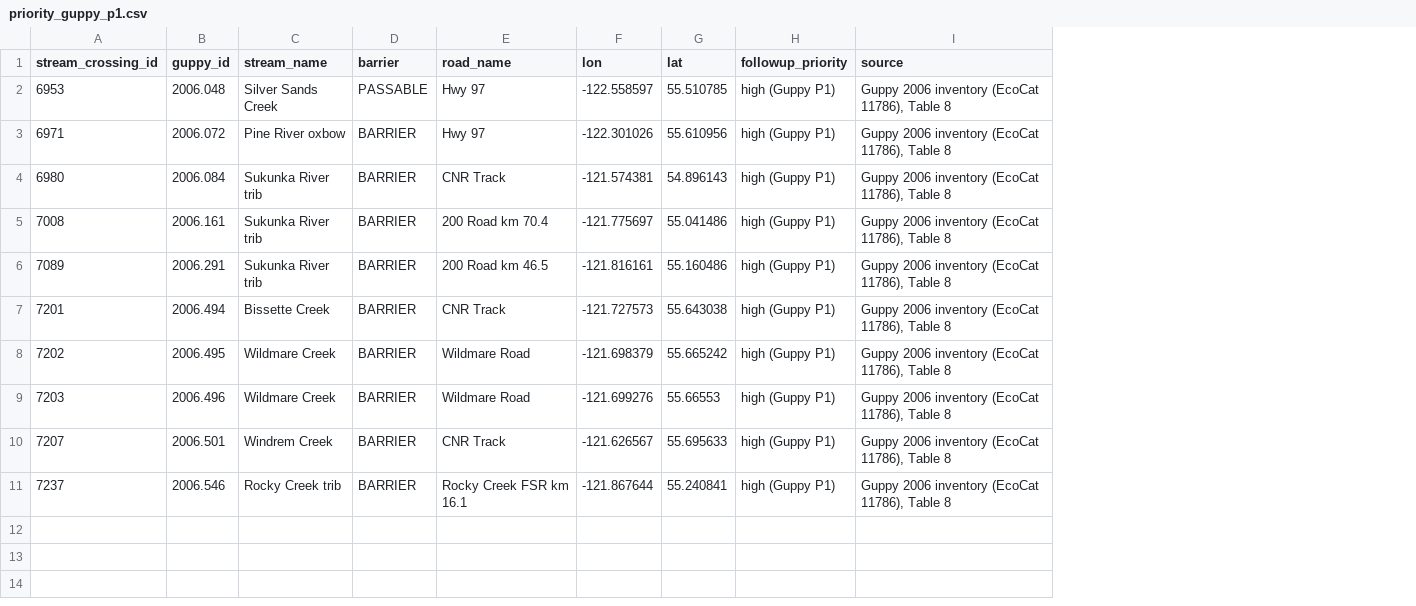
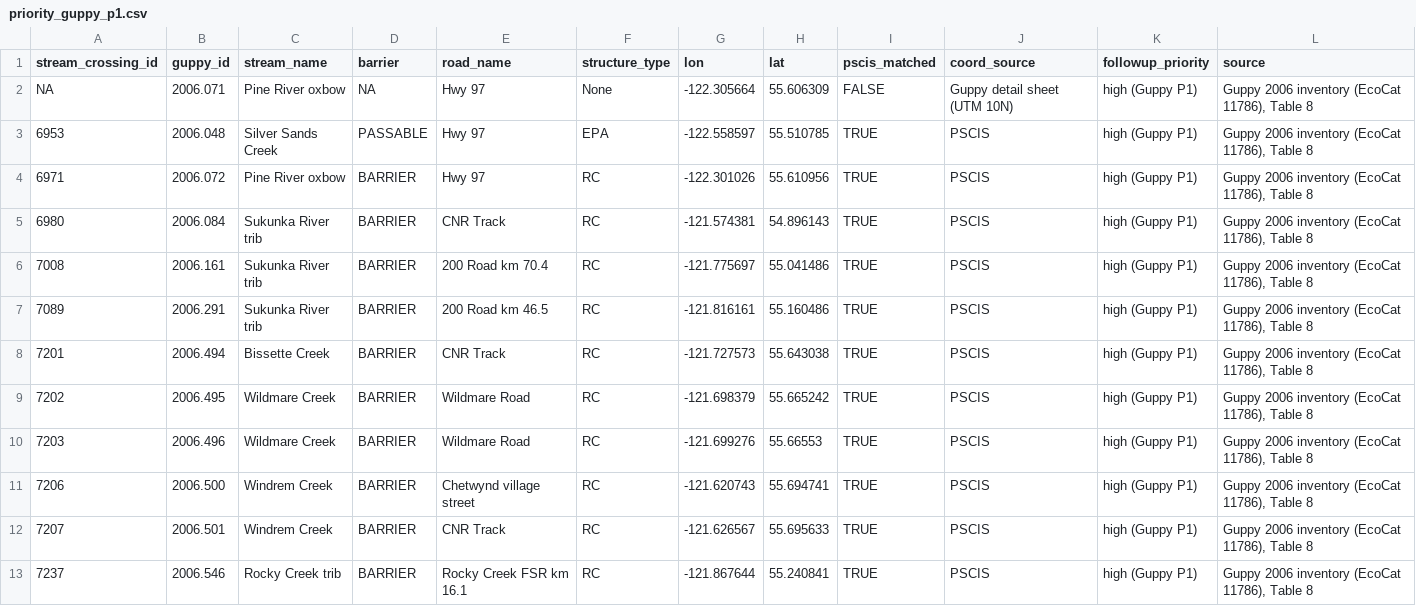
Before and after one commit to NewGraphEnvironment/knowledge, a CSV file: data/pine/priority_guppy_p1.csv, drawn as a sheet; addresses are those after the commit; the diff names each change by its address in the sheet, - before the commit and + after, or states it on an @@ line.

```diff
--- a/data/pine/priority_guppy_p1.csv
+++ b/data/pine/priority_guppy_p1.csv
+column F (structure_type), rows 3-10: EPA | RC | RC | RC | RC | RC | RC | RC; rows 12-13: RC | RC
+column I (pscis_matched), rows 3-10: all TRUE; rows 12-13: TRUE | TRUE
+column J (coord_source), rows 3-10: all PSCIS; rows 12-13: PSCIS | PSCIS
+row 2: NA | 2006.071 | Pine River oxbow | NA | Hwy 97 | None | -122.305664 | 55.606309 | FALSE | Guppy detail sheet (UTM 10N) | high (Guppy P1) | Guppy 2006 inventory (EcoCat 11786), Table 8
+row 11: 7206 | 2006.500 | Windrem Creek | BARRIER | Chetwynd village street | RC | -121.620743 | 55.694741 | TRUE | PSCIS | high (Guppy P1) | Guppy 2006 inventory (EcoCat 11786), Table 8
```
Also changed, not shown: 3 other files.
